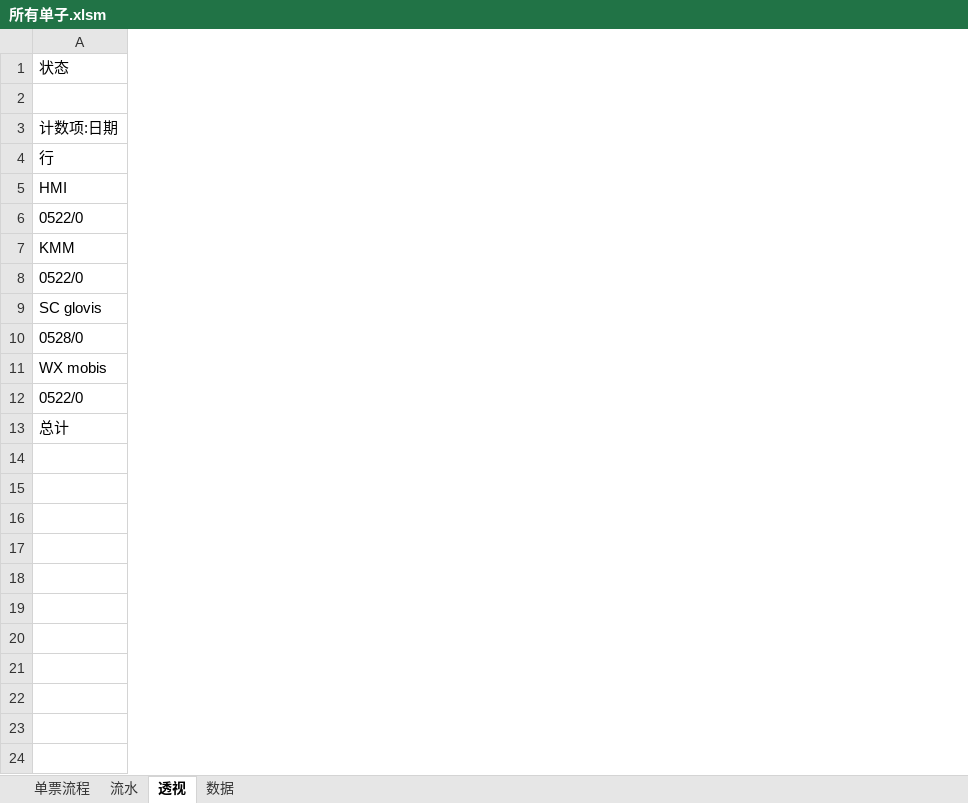
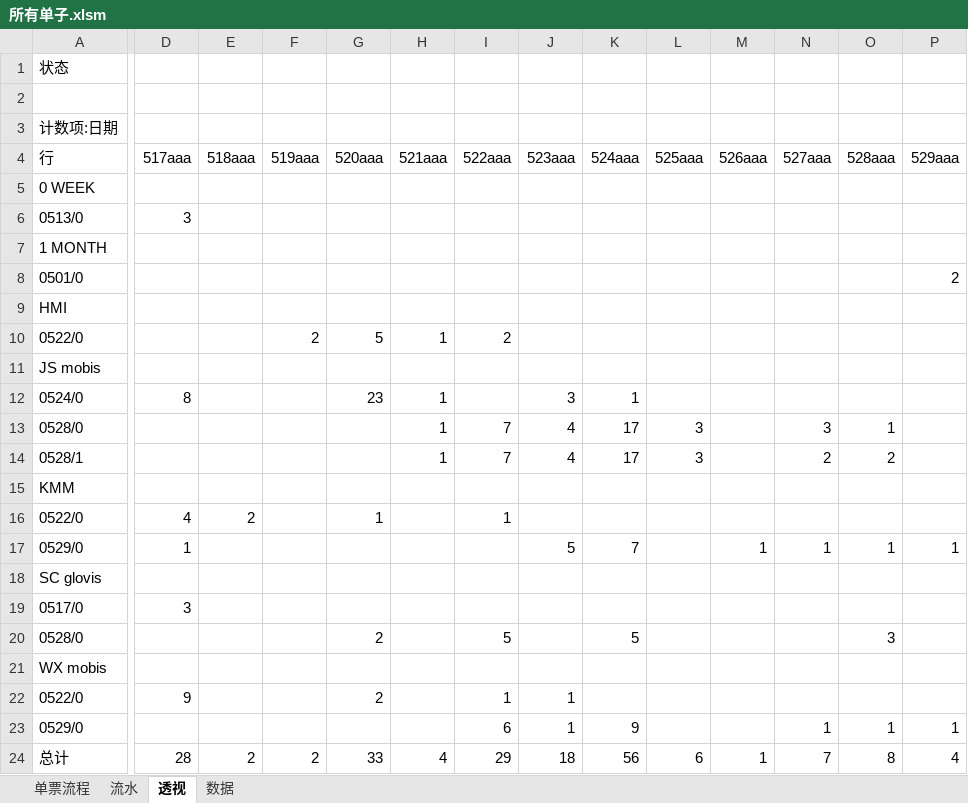
Before and after one commit to ColorfullyZhang/rang, an Excel workbook: yjc/所有单子.xlsm, sheet 透视, drawn as a sheet; only a part is shown, gaps mark what is left out; values as stored, in another font and other column widths than the file's, no borders; charts and pictures and conditional formats not drawn; addresses are those after the commit; rows hold the shown columns only; the diff names each change by its address in the sheet, - before the commit and + after, or states it on an @@ line.

```diff
--- a/yjc/所有单子.xlsm (sheet 透视)
+++ b/yjc/所有单子.xlsm (sheet 透视)
+column D (517aaa), row 16: 4; row 22: 9; row 24: 28
+column E (518aaa), row 16: 2; row 24: 2
+column F (519aaa), row 10: 2; row 24: 2
+column G (520aaa), row 10: 5; row 16: 1; rows 20-22: 2 |  | 2; row 24: 33
+column H (521aaa), row 10: 1; row 24: 4
+column I (522aaa), row 10: 2; row 16: 1; rows 20-22: 5 |  | 1; row 24: 29
+column J (523aaa), row 22: 1; row 24: 18
+column K (524aaa), row 20: 5; row 24: 56
+column L (525aaa), row 24: 6
+column M (526aaa), row 24: 1
+column N (527aaa), row 24: 7
+column O (528aaa), row 20: 3; row 24: 8
+column P (529aaa), row 24: 4
+row 5: 0 WEEK
+row 6: 0513/0 | 3
+row 7: 1 MONTH
+row 8: 0501/0 |  |  |  |  |  |  |  |  |  |  |  |  | 2
+row 11: JS mobis
+row 12: 0524/0 | 8 |  |  | 23 | 1 |  | 3 | 1
+row 13: 0528/0 |  |  |  |  | 1 | 7 | 4 | 17 | 3 |  | 3 | 1
+row 14: 0528/1 |  |  |  |  | 1 | 7 | 4 | 17 | 3 |  | 2 | 2
+row 17: 0529/0 | 1 |  |  |  |  |  | 5 | 7 |  | 1 | 1 | 1 | 1
+row 19: 0517/0 | 3
+row 23: 0529/0 |  |  |  |  |  | 6 | 1 | 9 |  |  | 1 | 1 | 1
```
Also changed, not shown: sheet 数据, charts or pictures.
